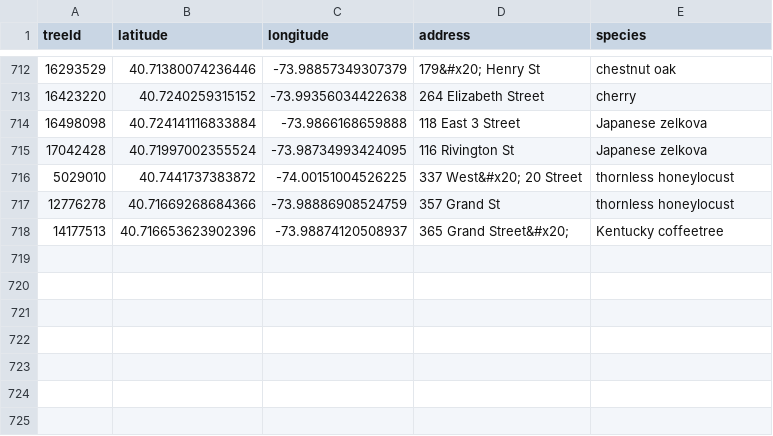
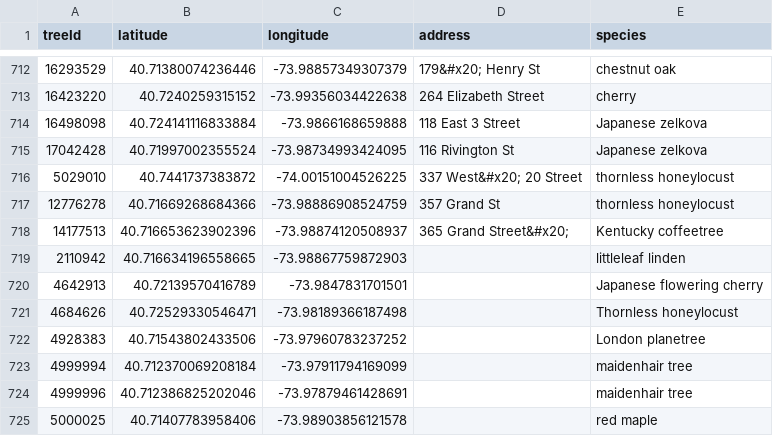
Before and after one commit to hadas-lesecologycenter/nyc-tree-dashboard, a CSV file: data/trees.csv, drawn as a sheet; only a part is shown, gaps mark what is left out.

```diff
--- a/data/trees.csv
+++ b/data/trees.csv
@@ -718 +718,8 @@ treeId,latitude,longitude,address,species
 14177513,40.716653623902396,-73.98874120508937,365 Grand Street&#x20;,Kentucky coffeetree
+2110942,40.716634196558665,-73.98867759872903,,littleleaf linden
+4642913,40.72139570416789,-73.9847831701501,,Japanese flowering cherry
+4684626,40.72529330546471,-73.98189366187498,,Thornless honeylocust
+4928383,40.71543802433506,-73.97960783237252,,London planetree
+4999994,40.712370069208184,-73.97911794169099,,maidenhair tree
+4999996,40.712386825202046,-73.97879461428691,,maidenhair tree
+5000025,40.71407783958406,-73.98903856121578,,red maple
```
Also changed, not shown: 3 other files.
